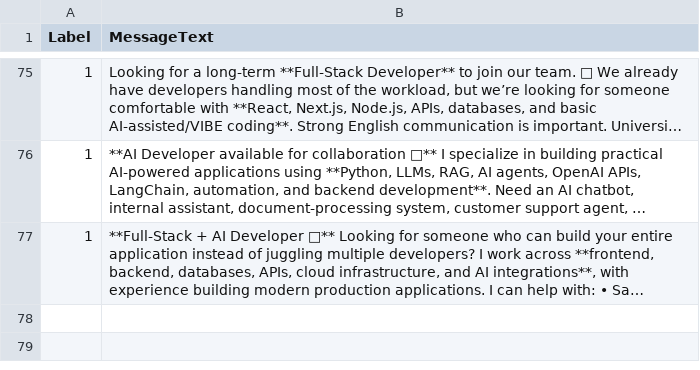
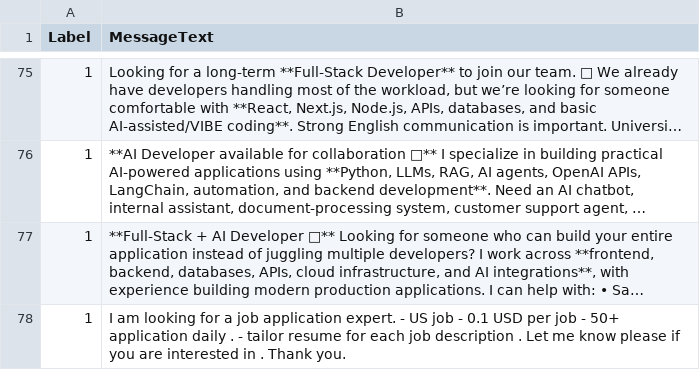
Before and after one commit to IviriusMain/Zippy-Discord-Bot, a TSV file: ML/TrainingData/WorkHire.tsv, drawn as a sheet; only a part is shown, gaps mark what is left out; long unchanged cells end in …; the diff names each change by its address in the sheet, - before the commit and + after, or states it on an @@ line.

Commit message:
Update WorkHire.tsv

```diff
--- a/ML/TrainingData/WorkHire.tsv
+++ b/ML/TrainingData/WorkHire.tsv
+row 78: 1 | I am looking for a job application expert. - US job - 0.1 USD per job - 50+ application daily . - tailor resume for each job description . Let me know please if you are interested in . Thank you.
```
